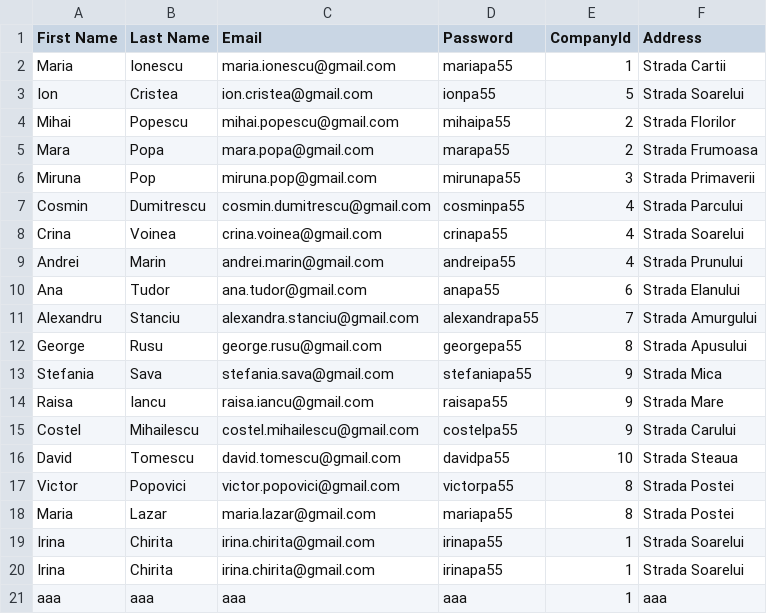
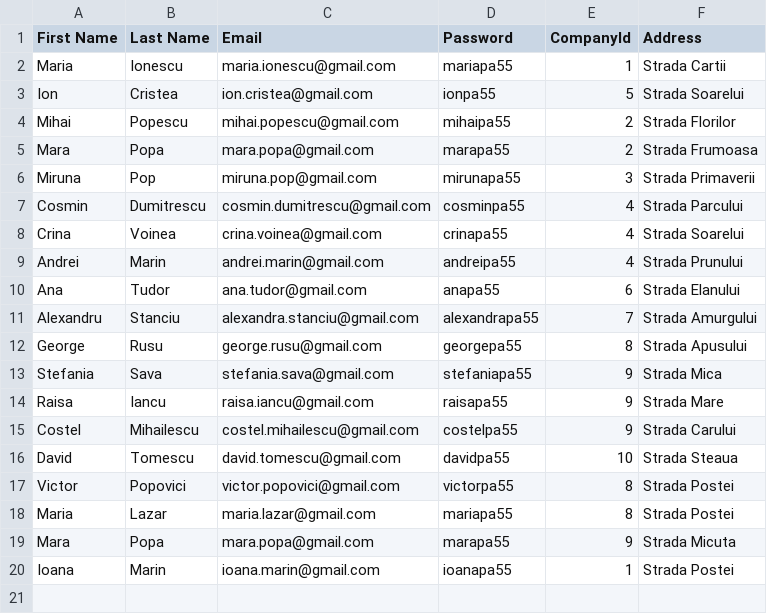
Before and after one commit to deeaanghelache/Book-Lending-System, a CSV file: src/csvFiles/Customers.csv, drawn as a sheet; removed rows and columns are numbered as before the commit, all else as after; the diff names each change by its address in the sheet, - before the commit and + after, or states it on an @@ line.

```diff
--- a/src/csvFiles/Customers.csv
+++ b/src/csvFiles/Customers.csv
-row 19: Irina | Chirita | irina.chirita@gmail.com | irinapa55 | 1 | Strada Soarelui
-row 20: Irina | Chirita | irina.chirita@gmail.com | irinapa55 | 1 | Strada Soarelui
-row 21: aaa | aaa | aaa | aaa | 1 | aaa
+row 19: Mara | Popa | mara.popa@gmail.com | marapa55 | 9 | Strada Micuta
+row 20: Ioana | Marin | ioana.marin@gmail.com | ioanapa55 | 1 | Strada Postei
```
Also changed, not shown: src/csvFiles/Audiobooks.csv, src/csvFiles/Audit.csv, 17 other files.
